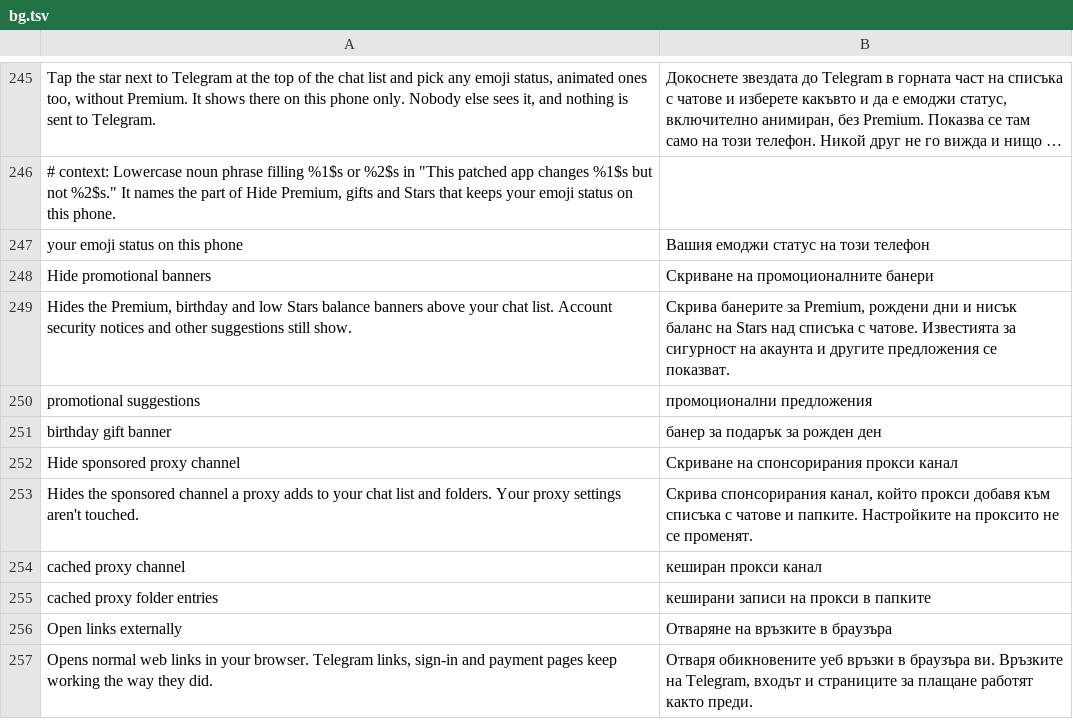
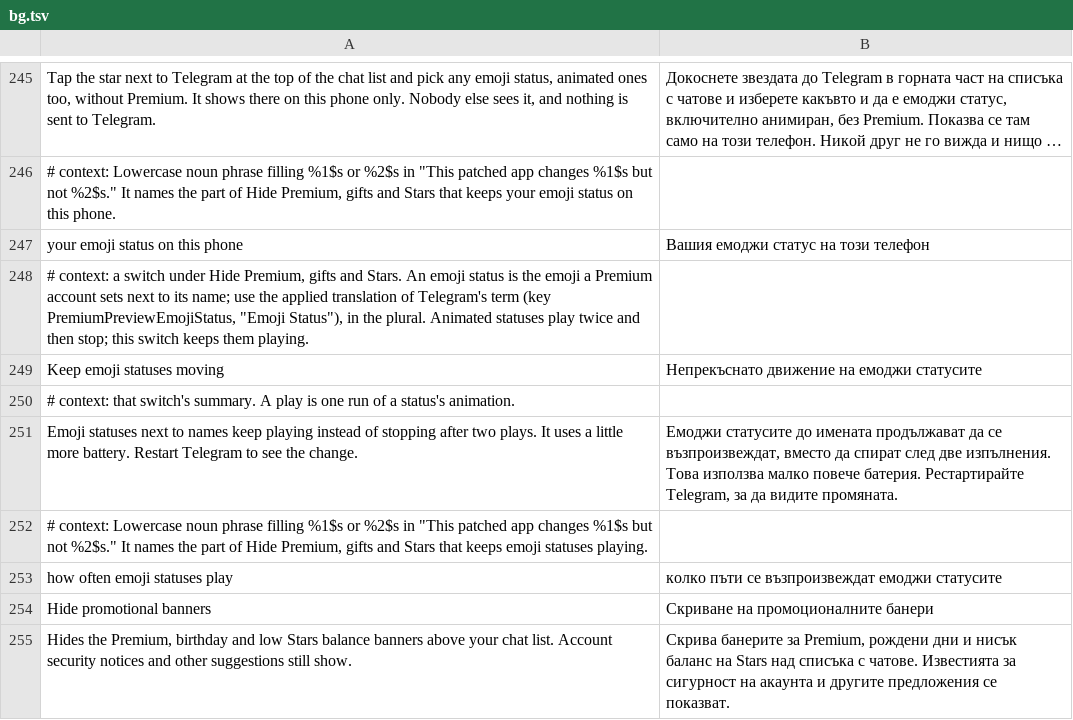
Before and after one commit to SysAdminDoc/HushTelegram, a TSV file: extensions/shared/library/src/main/l10n/bg.tsv, drawn as a sheet; only a part is shown, gaps mark what is left out; the shorter side is filled out with more unchanged rows; long unchanged cells end in …; the diff names each change by its address in the sheet, - before the commit and + after, or states it on an @@ line.

Commit message:
feat(commerce): keep emoji statuses moving
Telegram plays an animated emoji status next to a name twice and then
freezes it. AnimatedEmojiDrawable sets that count from the drawable's
cache type, 2 for a status next to a name (7) or in a sheet (9). The
new switch answers that read with -1 for those two types, so no count
is set and ImageReceiver keeps looping. Topic icons and every other
type keep Telegram's count.

It's off by default since a looping status costs battery, and it waits
for a restart because Telegram keeps each status's drawable for the
whole run. A build whose play count method changed shape gets a
warning and goes on without the switch.

Refs #112

```diff
--- a/extensions/shared/library/src/main/l10n/bg.tsv
+++ b/extensions/shared/library/src/main/l10n/bg.tsv
+row 248: # context: a switch under Hide Premium, gifts and Stars. An emoji status is the emoji a Premium account sets next to its name; use the applied translation of Telegram's term (key PremiumPreviewEmojiStatus, "Emoji Status"), in the plural. Animated statuses play twice and then stop; this switch keeps them playing.
+row 249: Keep emoji statuses moving | Непрекъснато движение на емоджи статусите
+row 250: # context: that switch's summary. A play is one run of a status's animation.
+row 251: Emoji statuses next to names keep playing instead of stopping after two plays. It uses a little more battery. Restart Telegram to see the change. | Емоджи статусите до имената продължават да се възпроизвеждат, вместо да спират след две изпълнения. Това използва малко повече батерия. Рестартирайте Telegram, за да видите промяната.
+row 252: # context: Lowercase noun phrase filling %1$s or %2$s in "This patched app changes %1$s but not %2$s." It names the part of Hide Premium, gifts and Stars that keeps emoji statuses playing.
+row 253: how often emoji statuses play | колко пъти се възпроизвеждат емоджи статусите
```
Also changed, not shown: extensions/shared/library/src/main/l10n/es.tsv, extensions/shared/library/src/main/l10n/in.tsv, 24 other files.
